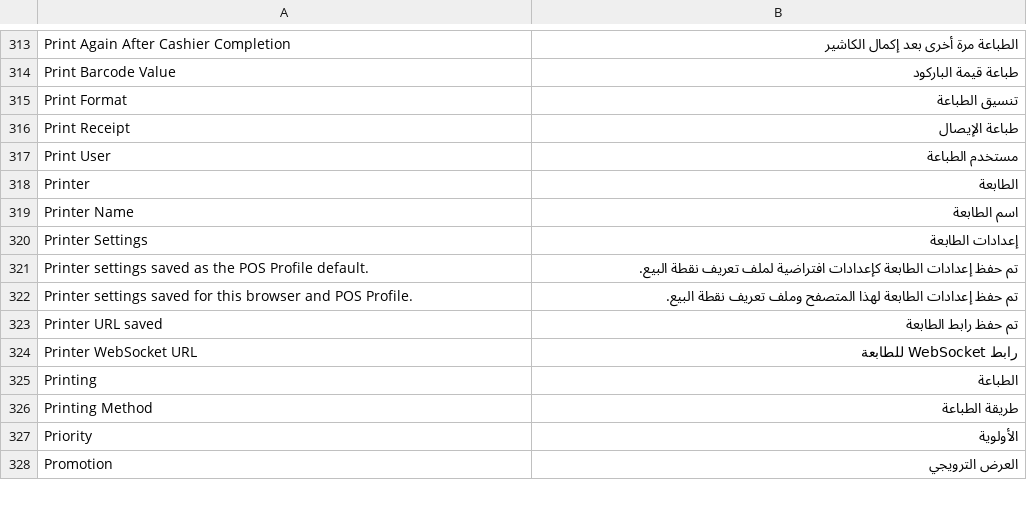
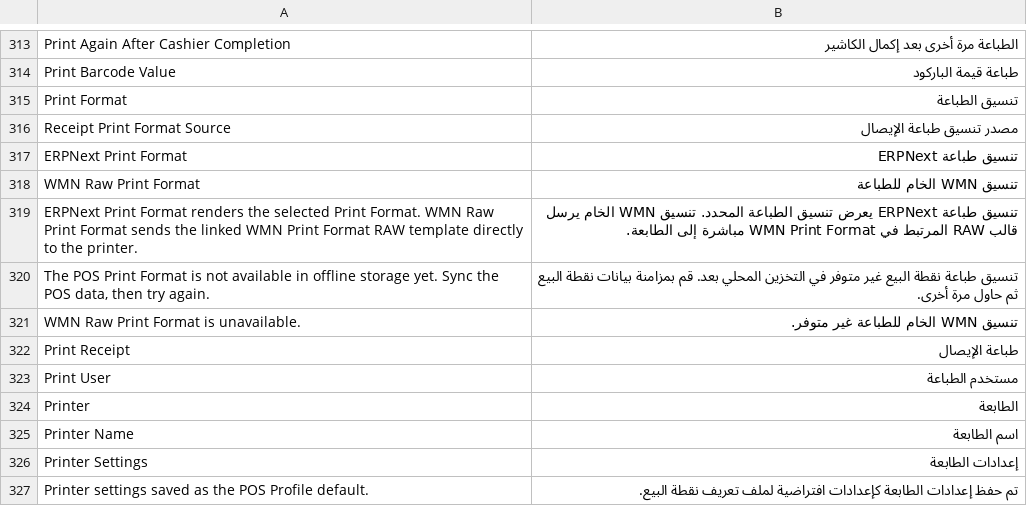
Before and after one commit to waddah82/wmn, a CSV file: wmn/translations/ar.csv, drawn as a sheet; only a part is shown, gaps mark what is left out; the shorter side is filled out with more unchanged rows.

```diff
--- a/wmn/translations/ar.csv
+++ b/wmn/translations/ar.csv
@@ -315,2 +315,8 @@
 "Print Format","تنسيق الطباعة",""
+"Receipt Print Format Source","مصدر تنسيق طباعة الإيصال",""
+"ERPNext Print Format","تنسيق طباعة ERPNext",""
+"WMN Raw Print Format","تنسيق WMN الخام للطباعة",""
+"ERPNext Print Format renders the selected Print Format. WMN Raw Print Format sends the linked WMN Print Format RAW template directly to the printer.","تنسيق طباعة ERPNext يعرض تنسيق الطباعة المحدد. تنسيق WMN الخام يرسل قالب RAW المرتبط في WMN Print Format مباشرة إلى الطابعة.",""
+"The POS Print Format is not available in offline storage yet. Sync the POS data, then try again.","تنسيق طباعة نقطة البيع غير متوفر في التخزين المحلي بعد. قم بمزامنة بيانات نقطة البيع ثم حاول مرة أخرى.",""
+"WMN Raw Print Format is unavailable.","تنسيق WMN الخام للطباعة غير متوفر.",""
 "Print Receipt","طباعة الإيصال",""
```
Also changed, not shown: 2 other files.
